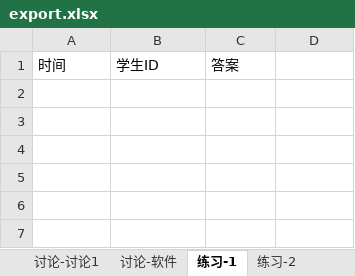
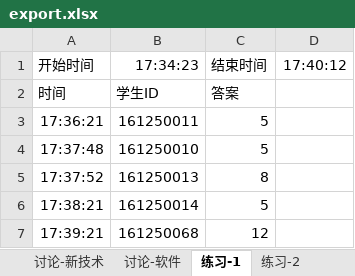
Before and after one commit to ddadaal/ClassroomAssistantRemastered, an Excel workbook: Teacher/app/src/main/resources/xlsx/export.xlsx, sheet 练习-1, drawn as a sheet; values as stored, in another font and other column widths than the file's, no borders; the diff names each change by its address in the sheet, - before the commit and + after, or states it on an @@ line.

```diff
--- a/Teacher/app/src/main/resources/xlsx/export.xlsx (sheet 练习-1)
+++ b/Teacher/app/src/main/resources/xlsx/export.xlsx (sheet 练习-1)
-sheet tab: 讨论-讨论1
+sheet tab: 讨论-新技术
+row 1: 开始时间 | 17:34:23 | 结束时间 | 17:40:12
+row 3: 17:36:21 | 161250011 | 5
+row 4: 17:37:48 | 161250010 | 5
+row 5: 17:37:52 | 161250013 | 8
+row 6: 17:38:21 | 161250014 | 5
+row 7: 17:39:21 | 161250068 | 12
```
Also changed, not shown: sheet 讨论-新技术, sheet 讨论-软件, sheet 签到信息, sheet 练习-2, sheet 提问信息.
